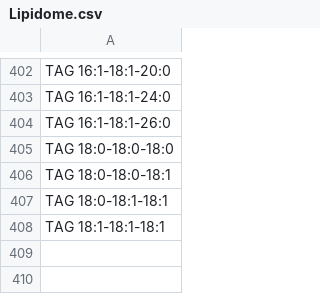
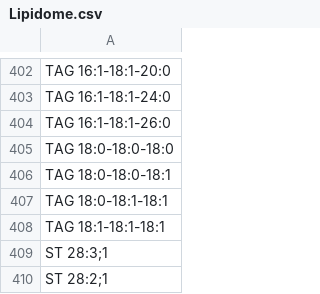
Before and after one commit to lifs-tools/lipidcreator, a CSV file: LipidCreator/data/predefined/Yeast/Lipidome.csv, drawn as a sheet; only a part is shown, gaps mark what is left out.

```diff
--- a/LipidCreator/data/predefined/Yeast/Lipidome.csv
+++ b/LipidCreator/data/predefined/Yeast/Lipidome.csv
@@ -408 +408,3 @@ TAG 18:0-18:1-18:1
 TAG 18:1-18:1-18:1
+ST 28:3;1
+ST 28:2;1
```
Also changed, not shown: 4 other files.
